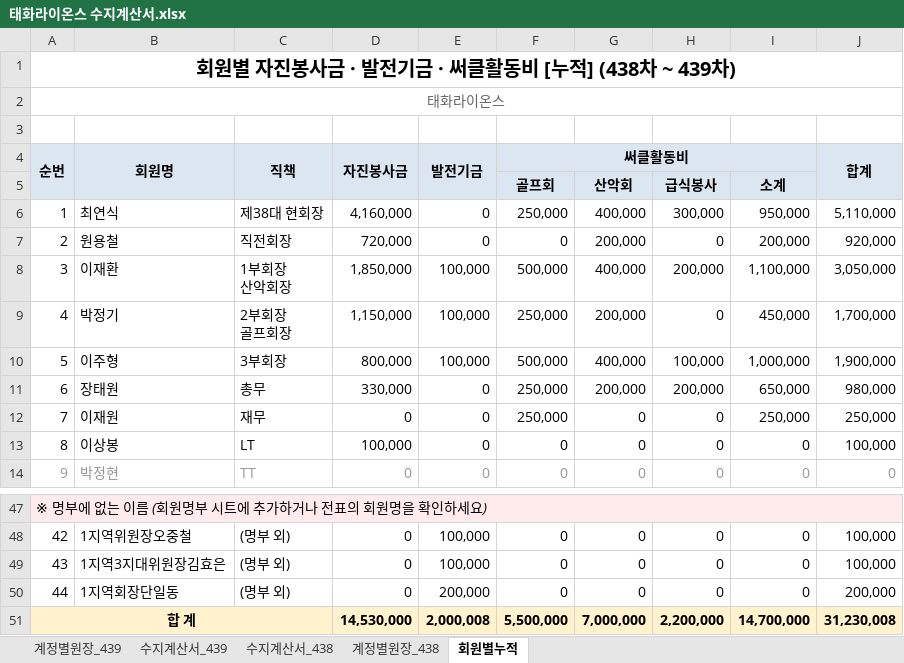
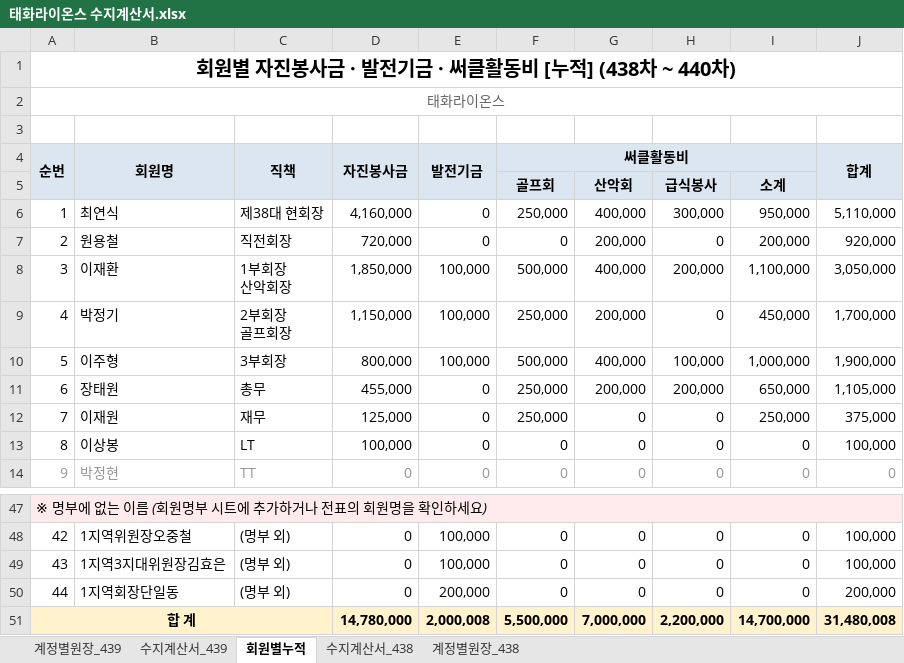
Before and after one commit to 2taxpro1116-lab/taehwa-lions, an Excel workbook: 태화라이온스 수지계산서.xlsx, sheet 회원별누적, drawn as a sheet; only a part is shown, gaps mark what is left out; values as stored, in another font and other column widths than the file's, no borders; the diff names each change by its address in the sheet, - before the commit and + after, or states it on an @@ line.

```diff
--- a/태화라이온스 수지계산서.xlsx (sheet 회원별누적)
+++ b/태화라이온스 수지계산서.xlsx (sheet 회원별누적)
@@ sheet tab order changed: 계정별원장_439 | 수지계산서_439 | 회원별누적 | 수지계산서_438 | 계정별원장_438 @@
-A1 (순번): 회원별 자진봉사금 · 발전기금 · 써클활동비 [누적] (438차 ~ 439차)
+A1 (순번): 회원별 자진봉사금 · 발전기금 · 써클활동비 [누적] (438차 ~ 440차)
-D11 (자진봉사금): 330,000
+D11 (자진봉사금): 455,000
-J11 (합계): 980,000
+J11 (합계): 1,105,000
-D12 (자진봉사금): 0
+D12 (자진봉사금): 125,000
-J12 (합계): 250,000
+J12 (합계): 375,000
-D51 (자진봉사금): 14,530,000
+D51 (자진봉사금): 14,780,000
-J51 (합계): 31,230,008
+J51 (합계): 31,480,008
```
Also changed, not shown: sheet 계정별원장_439, sheet 수지계산서_439, 1 other file.
